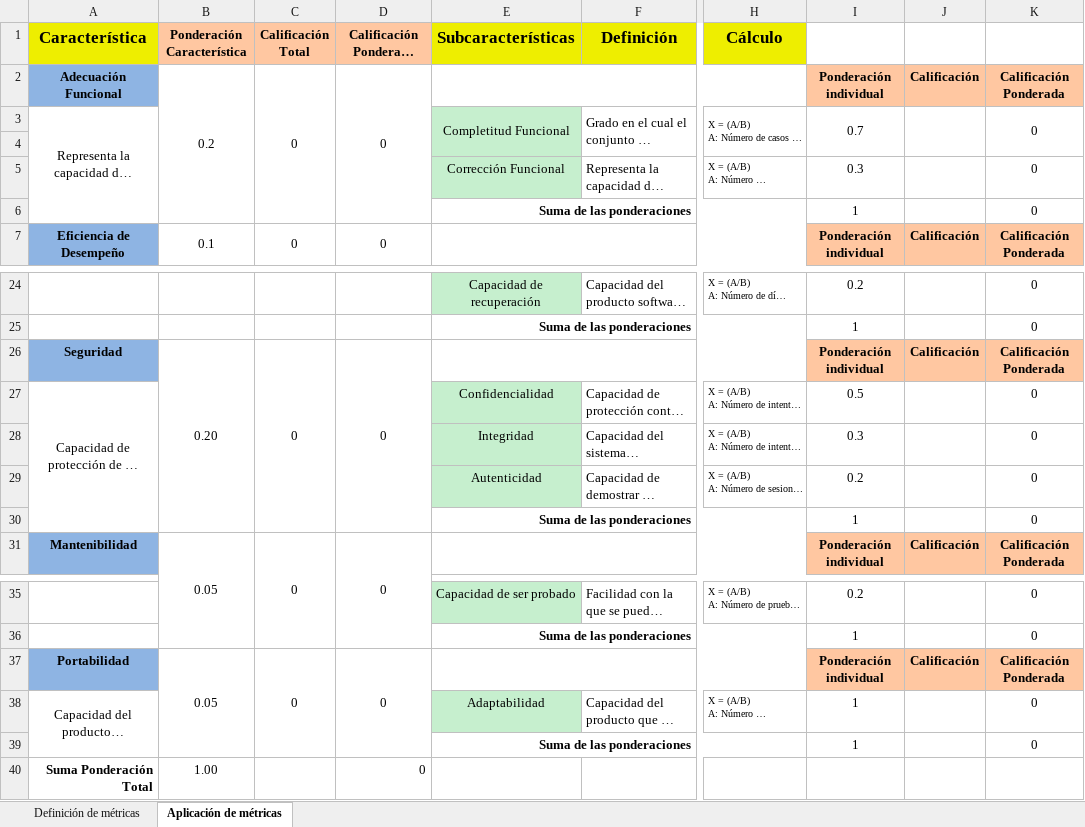
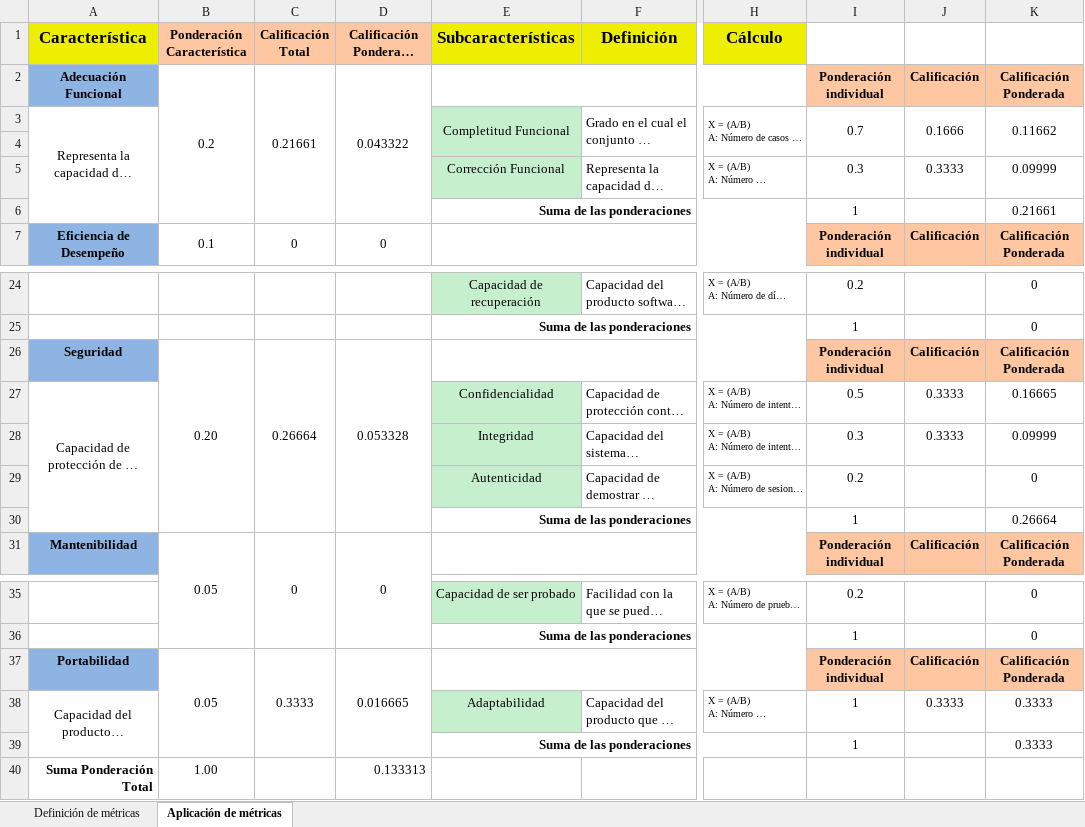
Before and after one commit to admont28/Comunidad_Colciencias_SII, an Excel workbook: Documentos/1. INICIO/INI-MNG-Anexo3AplicaciónDefiniciónMétricas-v1.0.xlsx, sheet Aplicación de métricas, drawn as a sheet; only a part is shown, gaps mark what is left out; long unchanged cells end in …; values as stored, in another font and other column widths than the file's, no borders; the diff covers the shown part only; the diff names each change by its address in the sheet, - before the commit and + after, or states it on an @@ line.

```diff
--- a/Documentos/1. INICIO/INI-MNG-Anexo3AplicaciónDefiniciónMétricas-v1.0.xlsx (sheet Aplicación de métricas)
+++ b/Documentos/1. INICIO/INI-MNG-Anexo3AplicaciónDefiniciónMétricas-v1.0.xlsx (sheet Aplicación de métricas)
-C2 (Calificación Total): 0
+C2 (Calificación Total): 0.21661
-D2 (Calificación Ponderada Total): 0
+D2 (Calificación Ponderada Total): 0.043322
-J3: (empty)
+J3: 0.1666
-K3: 0
+K3: 0.11662
-J5: (empty)
+J5: 0.3333
-K5: 0
+K5: 0.09999
-K6: 0
+K6: 0.21661
-C26 (Calificación Total): 0
+C26 (Calificación Total): 0.26664
-D26 (Calificación Ponderada Total): 0
+D26 (Calificación Ponderada Total): 0.053328
-J27:J28: (empty)
+J27:J28: 0.3333
-K27: 0
+K27: 0.16665
-K28: 0
+K28: 0.09999
-K30: 0
+K30: 0.26664
-C37 (Calificación Total): 0
+C37 (Calificación Total): 0.3333
-D37 (Calificación Ponderada Total): 0
+D37 (Calificación Ponderada Total): 0.016665
-J38: (empty)
+J38: 0.3333
-K38:K39: 0
+K38:K39: 0.3333
-D40 (Calificación Ponderada Total): 0
+D40 (Calificación Ponderada Total): 0.133313
```
Also changed, not shown: 5 edited cells elsewhere in this sheet, 1 other file.
